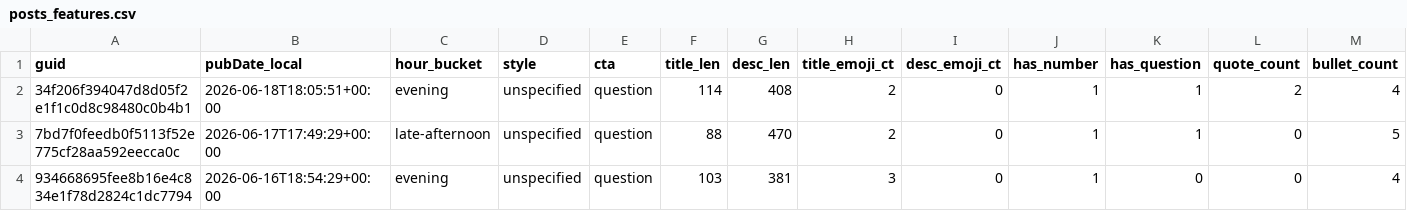
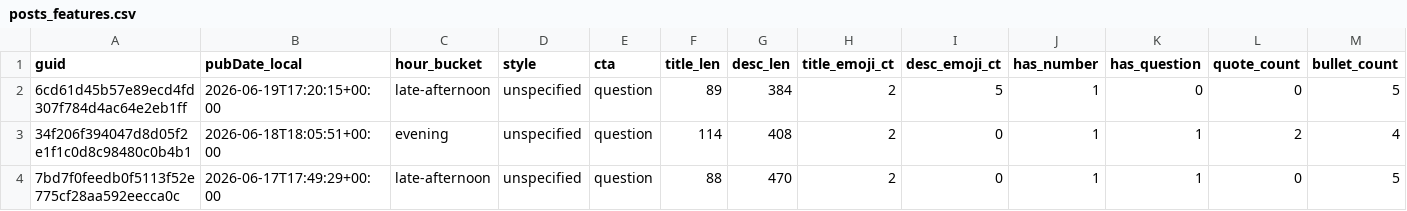
Before and after one commit to nikopastore/scalepilot-autopost, a CSV file: analytics/posts_features.csv, drawn as a sheet; only a part is shown; the shorter side is filled out with more unchanged rows; rows hold the shown columns only; the diff names each change by its address in the sheet, - before the commit and + after, or states it on an @@ line.

Commit message:
analytics: update reports [skip ci]

```diff
--- a/analytics/posts_features.csv
+++ b/analytics/posts_features.csv
+row 2: 6cd61d45b57e89ecd4fd307f784d4ac64e2eb1ff | 2026-06-19T17:20:15+00:00 | late-afternoon | unspecified | question | 89 | 384 | 2 | 5 | 1 | 0 | 0 | 5
```
Also changed, not shown: analytics/feature_summary.csv, 2 other files.
